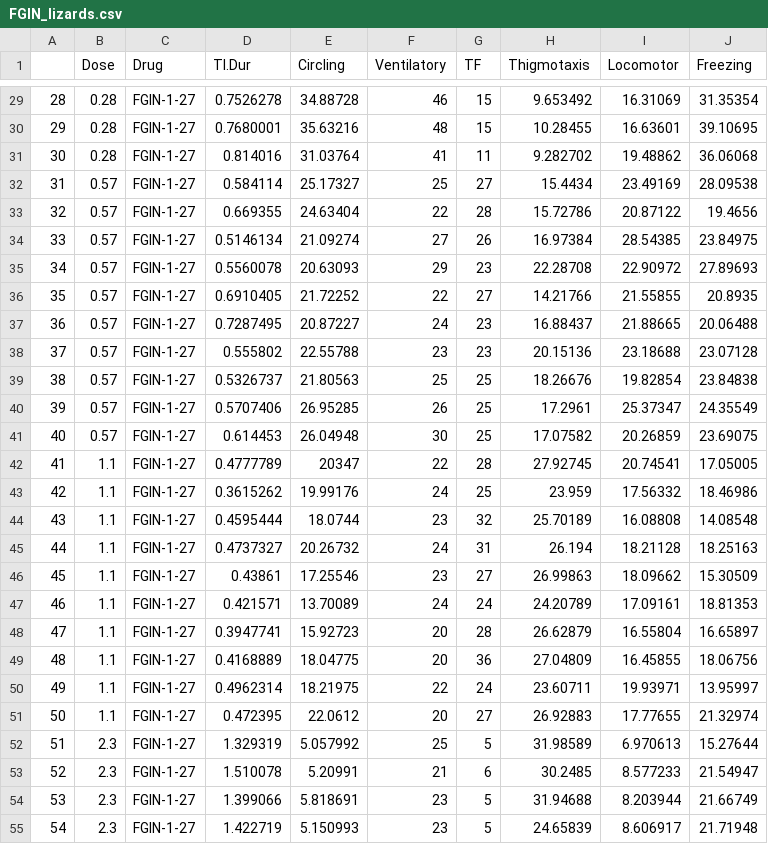
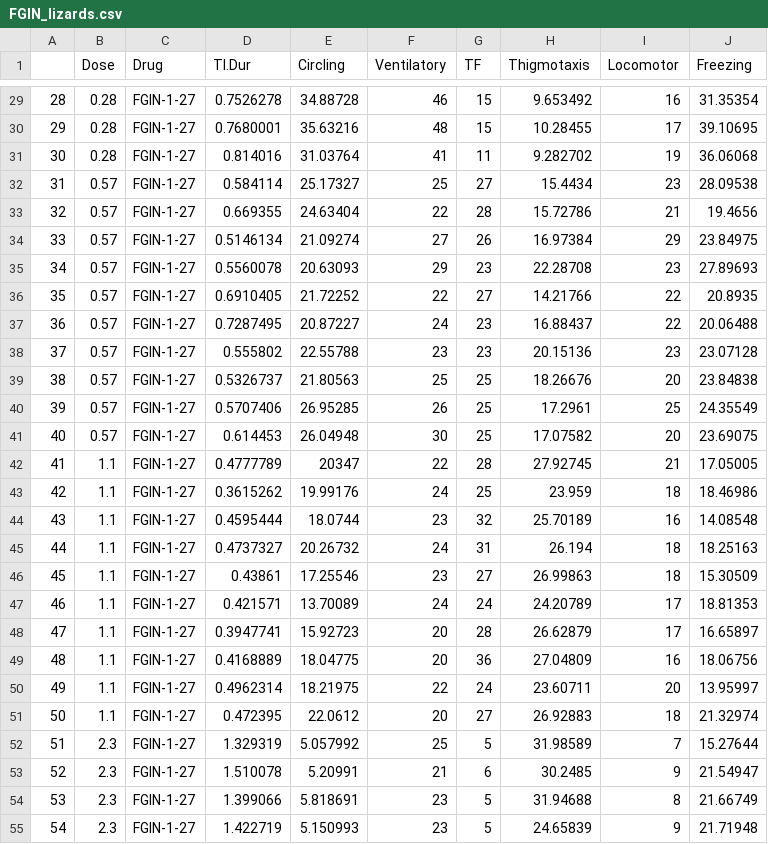
Before and after one commit to cmaximino/fgin-1-27, a CSV file: FGIN_lizards.csv, drawn as a sheet; only a part is shown, gaps mark what is left out; the diff covers the shown part only.

```diff
--- a/FGIN_lizards.csv
+++ b/FGIN_lizards.csv
@@ -29,27 +29,27 @@
-"28","0.28","FGIN-1-27","0.7526278","34.88728",46,15,"9.653492","16.31069","31.35354"
-"29","0.28","FGIN-1-27","0.7680001","35.63216",48,15,"10.28455","16.63601","39.10695"
-"30","0.28","FGIN-1-27","0.814016","31.03764",41,11,"9.282702","19.48862","36.06068"
-"31","0.57","FGIN-1-27","0.584114","25.17327",25,27,"15.4434","23.49169","28.09538"
-"32","0.57","FGIN-1-27","0.669355","24.63404",22,28,"15.72786","20.87122","19.4656"
-"33","0.57","FGIN-1-27","0.5146134","21.09274",27,26,"16.97384","28.54385","23.84975"
-"34","0.57","FGIN-1-27","0.5560078","20.63093",29,23,"22.28708","22.90972","27.89693"
-"35","0.57","FGIN-1-27","0.6910405","21.72252",22,27,"14.21766","21.55855","20.8935"
-"36","0.57","FGIN-1-27","0.7287495","20.87227",24,23,"16.88437","21.88665","20.06488"
-"37","0.57","FGIN-1-27","0.555802","22.55788",23,23,"20.15136","23.18688","23.07128"
-"38","0.57","FGIN-1-27","0.5326737","21.80563",25,25,"18.26676","19.82854","23.84838"
-"39","0.57","FGIN-1-27","0.5707406","26.95285",26,25,"17.2961","25.37347","24.35549"
-"40","0.57","FGIN-1-27","0.614453","26.04948",30,25,"17.07582","20.26859","23.69075"
-"41","1.1","FGIN-1-27","0.4777789",20347,22,28,"27.92745","20.74541","17.05005"
-"42","1.1","FGIN-1-27","0.3615262","19.99176",24,25,"23.959","17.56332","18.46986"
-"43","1.1","FGIN-1-27","0.4595444","18.0744",23,32,"25.70189","16.08808","14.08548"
-"44","1.1","FGIN-1-27","0.4737327","20.26732",24,31,"26.194","18.21128","18.25163"
-"45","1.1","FGIN-1-27","0.43861","17.25546",23,27,"26.99863","18.09662","15.30509"
-"46","1.1","FGIN-1-27","0.421571","13.70089",24,24,"24.20789","17.09161","18.81353"
-"47","1.1","FGIN-1-27","0.3947741","15.92723",20,28,"26.62879","16.55804","16.65897"
-"48","1.1","FGIN-1-27","0.4168889","18.04775",20,36,"27.04809","16.45855","18.06756"
-"49","1.1","FGIN-1-27","0.4962314","18.21975",22,24,"23.60711","19.93971","13.95997"
-"50","1.1","FGIN-1-27","0.472395","22.0612",20,27,"26.92883","17.77655","21.32974"
-"51","2.3","FGIN-1-27","1.329319","5.057992",25,5,"31.98589","6.970613","15.27644"
-"52","2.3","FGIN-1-27","1.510078","5.20991",21,6,"30.2485","8.577233","21.54947"
-"53","2.3","FGIN-1-27","1.399066","5.818691",23,5,"31.94688","8.203944","21.66749"
-"54","2.3","FGIN-1-27","1.422719","5.150993",23,5,"24.65839","8.606917","21.71948"
+"28","0.28","FGIN-1-27","0.7526278","34.88728",46,15,"9.653492",16,"31.35354"
+"29","0.28","FGIN-1-27","0.7680001","35.63216",48,15,"10.28455",17,"39.10695"
+"30","0.28","FGIN-1-27","0.814016","31.03764",41,11,"9.282702",19,"36.06068"
+"31","0.57","FGIN-1-27","0.584114","25.17327",25,27,"15.4434",23,"28.09538"
+"32","0.57","FGIN-1-27","0.669355","24.63404",22,28,"15.72786",21,"19.4656"
+"33","0.57","FGIN-1-27","0.5146134","21.09274",27,26,"16.97384",29,"23.84975"
+"34","0.57","FGIN-1-27","0.5560078","20.63093",29,23,"22.28708",23,"27.89693"
+"35","0.57","FGIN-1-27","0.6910405","21.72252",22,27,"14.21766",22,"20.8935"
+"36","0.57","FGIN-1-27","0.7287495","20.87227",24,23,"16.88437",22,"20.06488"
+"37","0.57","FGIN-1-27","0.555802","22.55788",23,23,"20.15136",23,"23.07128"
+"38","0.57","FGIN-1-27","0.5326737","21.80563",25,25,"18.26676",20,"23.84838"
+"39","0.57","FGIN-1-27","0.5707406","26.95285",26,25,"17.2961",25,"24.35549"
+"40","0.57","FGIN-1-27","0.614453","26.04948",30,25,"17.07582",20,"23.69075"
+"41","1.1","FGIN-1-27","0.4777789",20347,22,28,"27.92745",21,"17.05005"
+"42","1.1","FGIN-1-27","0.3615262","19.99176",24,25,"23.959",18,"18.46986"
+"43","1.1","FGIN-1-27","0.4595444","18.0744",23,32,"25.70189",16,"14.08548"
+"44","1.1","FGIN-1-27","0.4737327","20.26732",24,31,"26.194",18,"18.25163"
+"45","1.1","FGIN-1-27","0.43861","17.25546",23,27,"26.99863",18,"15.30509"
+"46","1.1","FGIN-1-27","0.421571","13.70089",24,24,"24.20789",17,"18.81353"
+"47","1.1","FGIN-1-27","0.3947741","15.92723",20,28,"26.62879",17,"16.65897"
+"48","1.1","FGIN-1-27","0.4168889","18.04775",20,36,"27.04809",16,"18.06756"
+"49","1.1","FGIN-1-27","0.4962314","18.21975",22,24,"23.60711",20,"13.95997"
+"50","1.1","FGIN-1-27","0.472395","22.0612",20,27,"26.92883",18,"21.32974"
+"51","2.3","FGIN-1-27","1.329319","5.057992",25,5,"31.98589",7,"15.27644"
+"52","2.3","FGIN-1-27","1.510078","5.20991",21,6,"30.2485",9,"21.54947"
+"53","2.3","FGIN-1-27","1.399066","5.818691",23,5,"31.94688",8,"21.66749"
+"54","2.3","FGIN-1-27","1.422719","5.150993",23,5,"24.65839",9,"21.71948"
```
Also changed, not shown: 93 edited cells elsewhere in this file.
